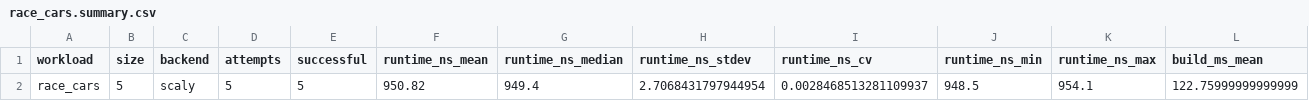
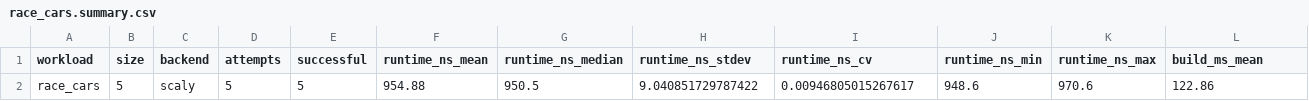
Before and after one commit to PREDICT-EPFL/scaly, a CSV file: internal/notes/perf_2026_10_09_forward/data/after/sweep/race_cars/race_cars.summary.csv, drawn as a sheet; only a part is shown; removed rows and columns are numbered as before the commit, all else as after; rows hold the shown columns only; the diff names each change by its address in the sheet, - before the commit and + after, or states it on an @@ line.

```diff
--- a/internal/notes/perf_2026_10_09_forward/data/after/sweep/race_cars/race_cars.summary.csv
+++ b/internal/notes/perf_2026_10_09_forward/data/after/sweep/race_cars/race_cars.summary.csv
-row 2: race_cars | 5 | scaly | 5 | 5 | 950.82 | 949.4 | 2.7068431797944954 | 0.0028468513281109937 | 948.5 | 954.1 | 122.75999999999999
+row 2: race_cars | 5 | scaly | 5 | 5 | 954.88 | 950.5 | 9.040851729787422 | 0.00946805015267617 | 948.6 | 970.6 | 122.86
```
Also changed, not shown: internal/notes/perf_2026_10_09_forward/data/after/sweep/chain/chain.csv, internal/notes/perf_2026_10_09_forward/data/after/sweep/chain/chain.summary.csv, 38 other files.
